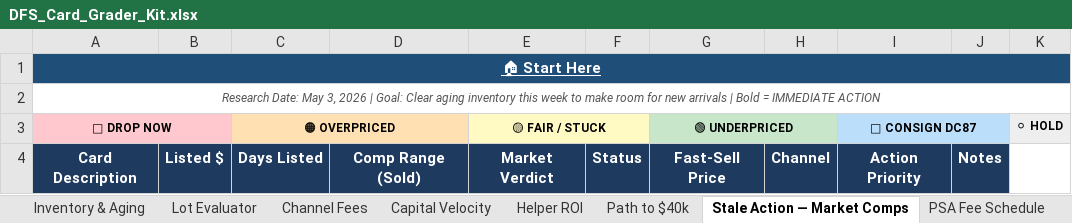
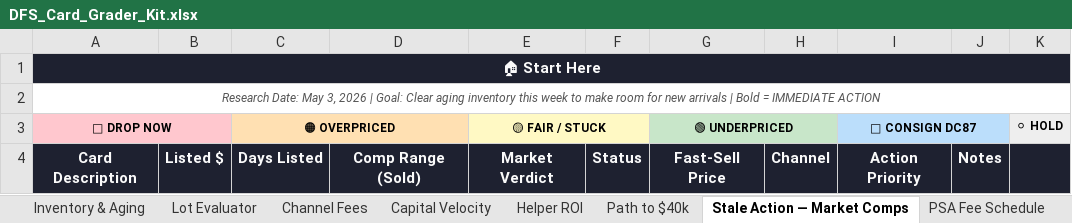
Before and after one commit to DuaneFurlongCards25/dfs-card-grader, an Excel workbook: DFS_Card_Grader_Kit.xlsx, sheet Stale Action — Market Comps, drawn as a sheet; values as stored, in another font and other column widths than the file's, no borders; conditional formats not drawn; the diff names each change by its address in the sheet, - before the commit and + after, or states it on an @@ line.

```diff
--- a/DFS_Card_Grader_Kit.xlsx (sheet Stale Action — Market Comps)
+++ b/DFS_Card_Grader_Kit.xlsx (sheet Stale Action — Market Comps)
@@ A1 fill: #1F4E79 → #1E2130, underline: on → off @@
-B1:K1 fill: none
+B1:K1 fill: #1E2130
-A4:J4 fill: #1E3A5F
+A4:J4 fill: #1E2130
-K4 fill: none
+K4 fill: #1E2130
```
Also changed, not shown: sheet Sales Log, sheet Consignment Tracker, sheet Inventory & Aging, sheet Target Card List, sheet Path to $40k, sheet Capital Velocity, 4 more sheets.
